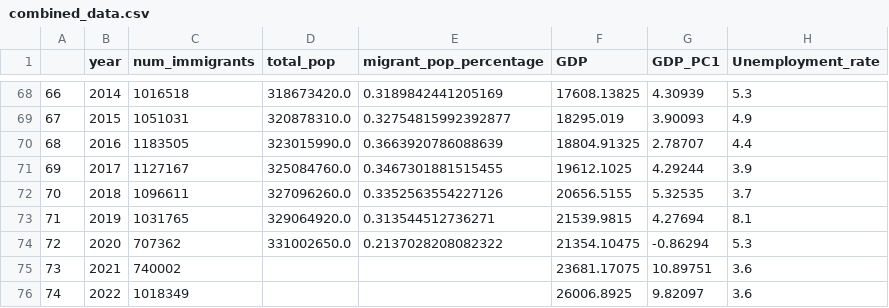
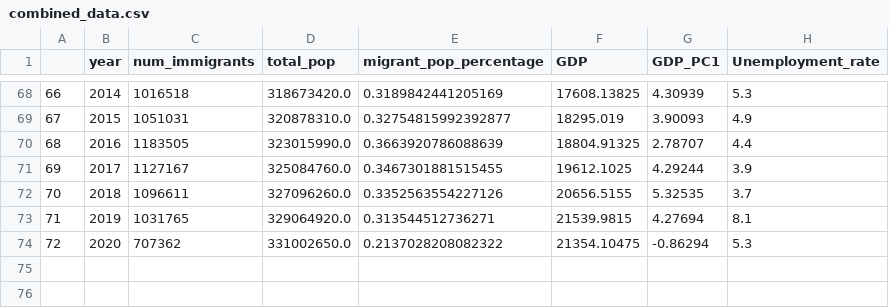
Before and after one commit to nocturneC/DS4002-Project2, a CSV file: DATA/combined_data.csv, drawn as a sheet; only a part is shown, gaps mark what is left out.

```diff
--- a/DATA/combined_data.csv
+++ b/DATA/combined_data.csv
@@ -74,3 +74 @@
 72,2020,707362,331002650.0,0.2137028208082322,21354.10475,-0.86294,5.3
-73,2021,740002,,,23681.17075,10.89751,3.6
-74,2022,1018349,,,26006.8925,9.82097,3.6
```
Also changed, not shown: 2 other files.
